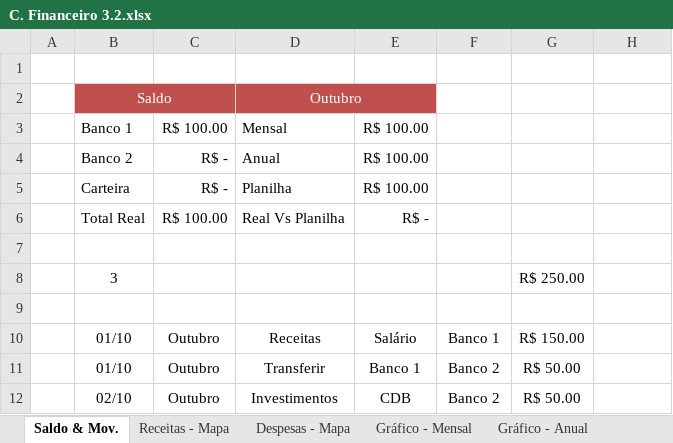
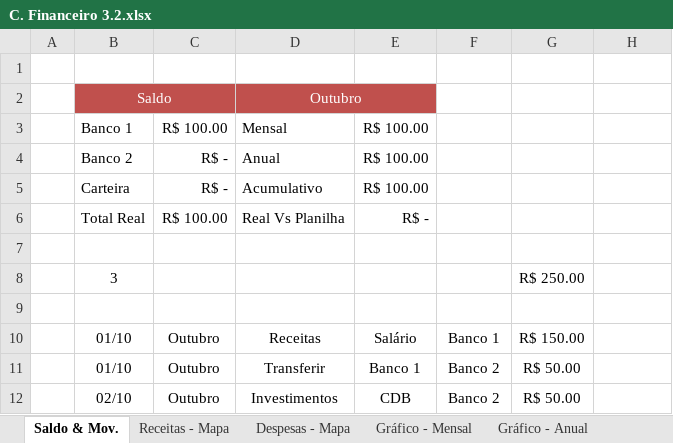
Before and after one commit to RobisonTorres/Personal_Finance, an Excel workbook: C. Financeiro 3.2.xlsx, sheet Saldo & Mov., drawn as a sheet; values as stored, in another font and other column widths than the file's, no borders; conditional formats and table styles not drawn; the diff names each change by its address in the sheet, - before the commit and + after, or states it on an @@ line.

```diff
--- a/C. Financeiro 3.2.xlsx (sheet Saldo & Mov.)
+++ b/C. Financeiro 3.2.xlsx (sheet Saldo & Mov.)
-D5: Planilha
+D5: Acumulativo
```
Also changed, not shown: sheet Gráfico - Mensal, charts or pictures, Personal_Budget.xlsx.
